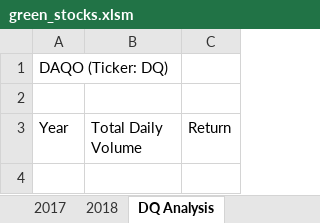
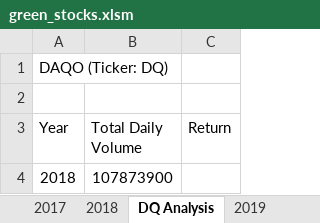
Before and after one commit to merigalstyan/Stock-analysis, an Excel workbook: green_stocks.xlsm, sheet DQ Analysis, drawn as a sheet; values as stored, in another font and other column widths than the file's, no borders; the diff names each change by its address in the sheet, - before the commit and + after, or states it on an @@ line.

```diff
--- a/green_stocks.xlsm (sheet DQ Analysis)
+++ b/green_stocks.xlsm (sheet DQ Analysis)
+sheet tab: 2019
+row 4: 2018 | 107873900
```
